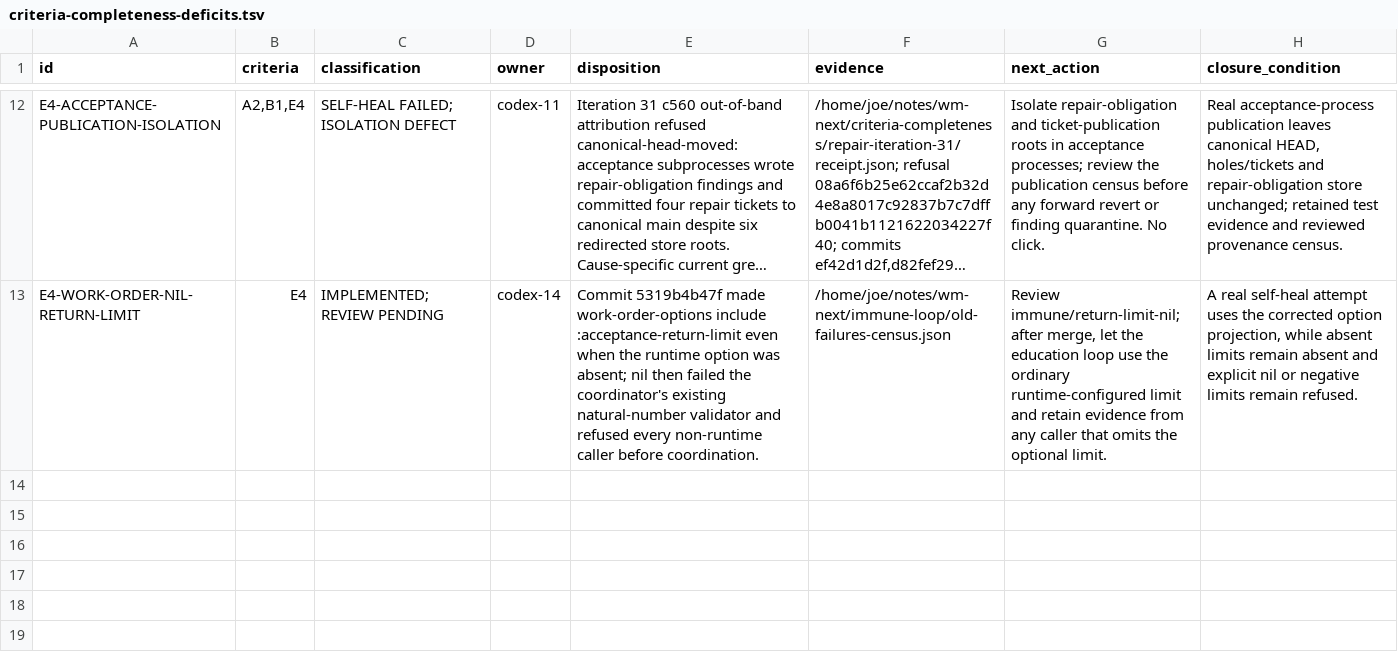
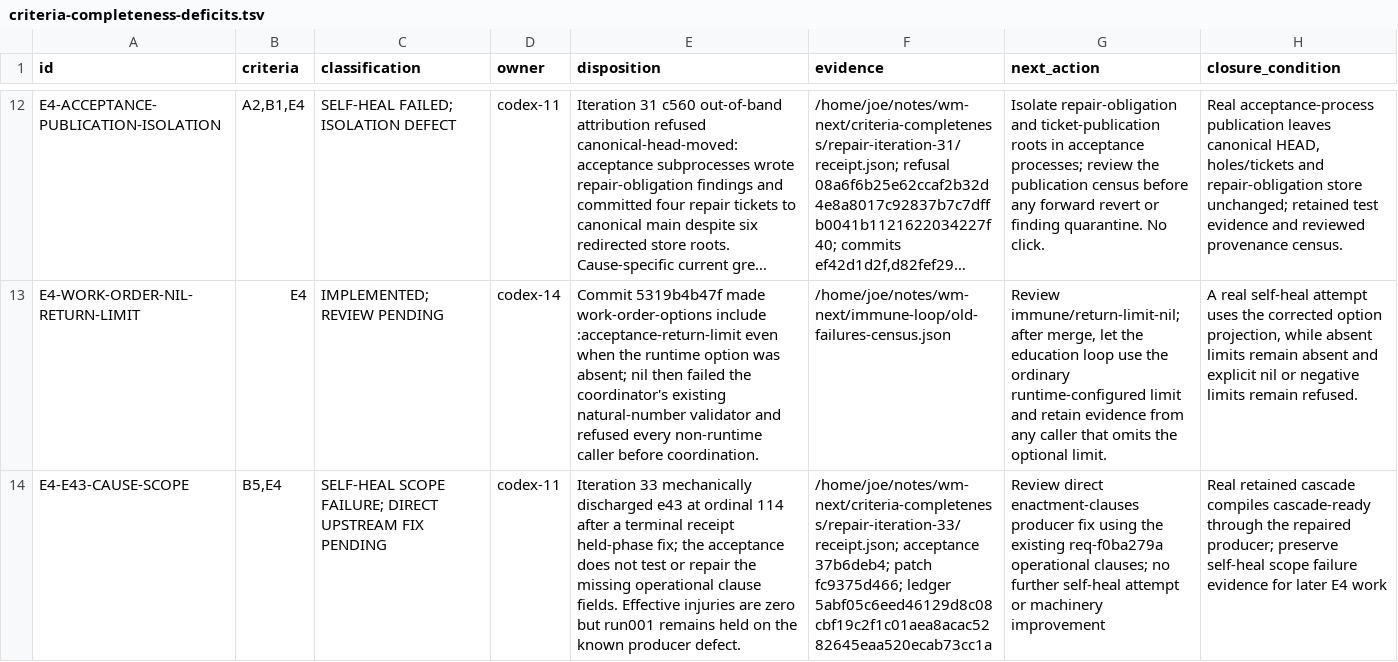
Before and after one commit to tothedarktowercame/futon2, a TSV file: holes/labs/wm-contract/criteria-completeness-deficits.tsv, drawn as a sheet; only a part is shown, gaps mark what is left out; long unchanged cells end in …; the diff names each change by its address in the sheet, - before the commit and + after, or states it on an @@ line.

Commit message:
Record e43 self-heal scope failure and direct producer repair hold
Agent-Session: 01a16136-8ec4-7972-8723-f8afda943b96
Agent-Id: codex-11
Agency-Job: invoke-1793295508567-7432-59e81842
Dispatched-By: claude-11/8d4df137-fdc5-42c3-a5dd-ba6bb306959c

```diff
--- a/holes/labs/wm-contract/criteria-completeness-deficits.tsv
+++ b/holes/labs/wm-contract/criteria-completeness-deficits.tsv
+row 14: E4-E43-CAUSE-SCOPE | B5,E4 | SELF-HEAL SCOPE FAILURE; DIRECT UPSTREAM FIX PENDING | codex-11 | Iteration 33 mechanically discharged e43 at ordinal 114 after a terminal receipt held-phase fix; the acceptance does not test or repair the missing operational clause fields. Effective injuries are zero but run001 remains held on the known producer defect. | /home/joe/notes/wm-next/criteria-completeness/repair-iteration-33/receipt.json; acceptance 37b6deb4; patch fc9375d466; ledger 5abf05c6eed46129d8c08cbf19c2f1c01aea8acac5282645eaa520ecab73cc1a | Review direct enactment-clauses producer fix using the existing req-f0ba279a operational clauses; no further self-heal attempt or machinery improvement | Real retained cascade compiles cascade-ready through the repaired producer; preserve self-heal scope failure evidence for later E4 work
```
